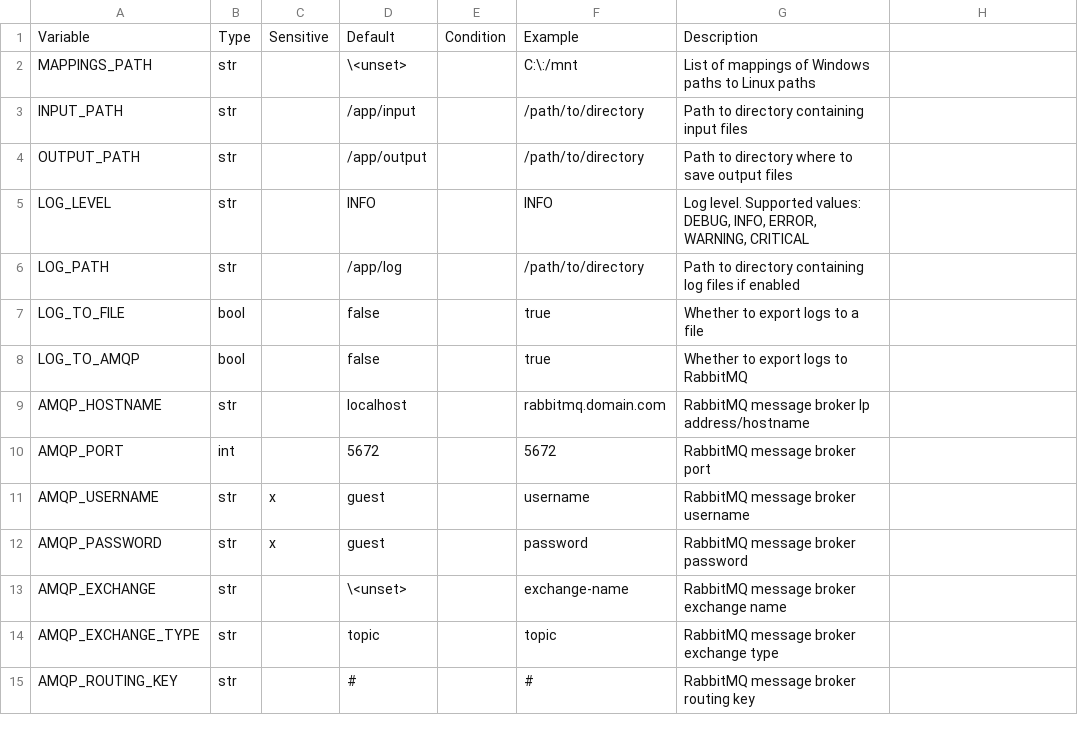
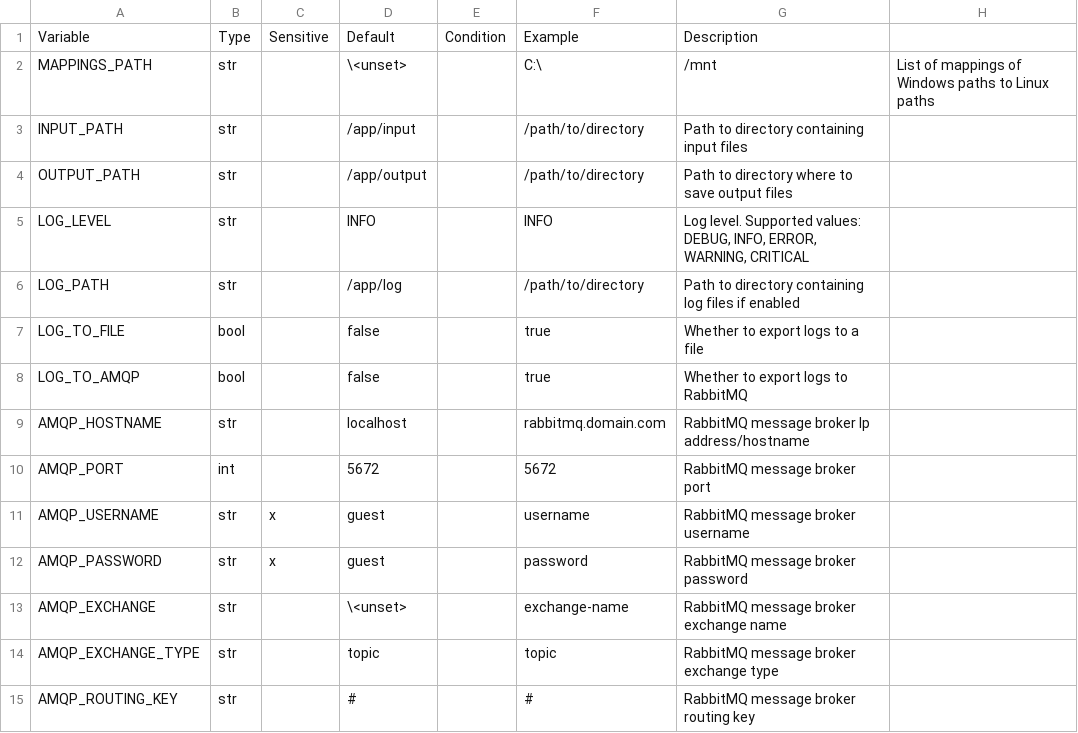
Before and after one commit to clement-deltel/python-boilerplate, a CSV file: doc/env.csv, drawn as a sheet.

Commit message:
🐛 fix: apply path translator module bugfixes

```diff
--- a/doc/env.csv
+++ b/doc/env.csv
@@ -1,3 +1,3 @@
 Variable,Type,Sensitive,Default,Condition,Example,Description
-MAPPINGS_PATH,str,,\<unset>,,C:\:/mnt,List of mappings of Windows paths to Linux paths
+MAPPINGS_PATH,str,,\<unset>,,C:\,/mnt,List of mappings of Windows paths to Linux paths
 INPUT_PATH,str,,/app/input,,/path/to/directory,Path to directory containing input files
```
Also changed, not shown: 2 other files.
